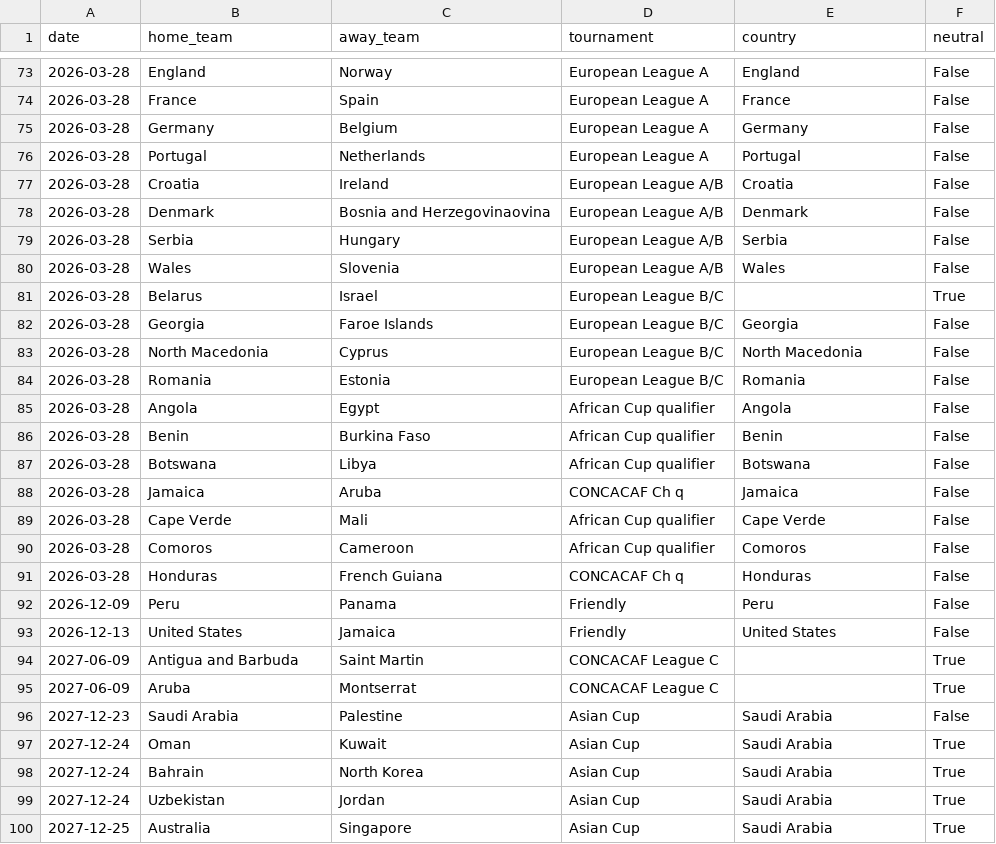
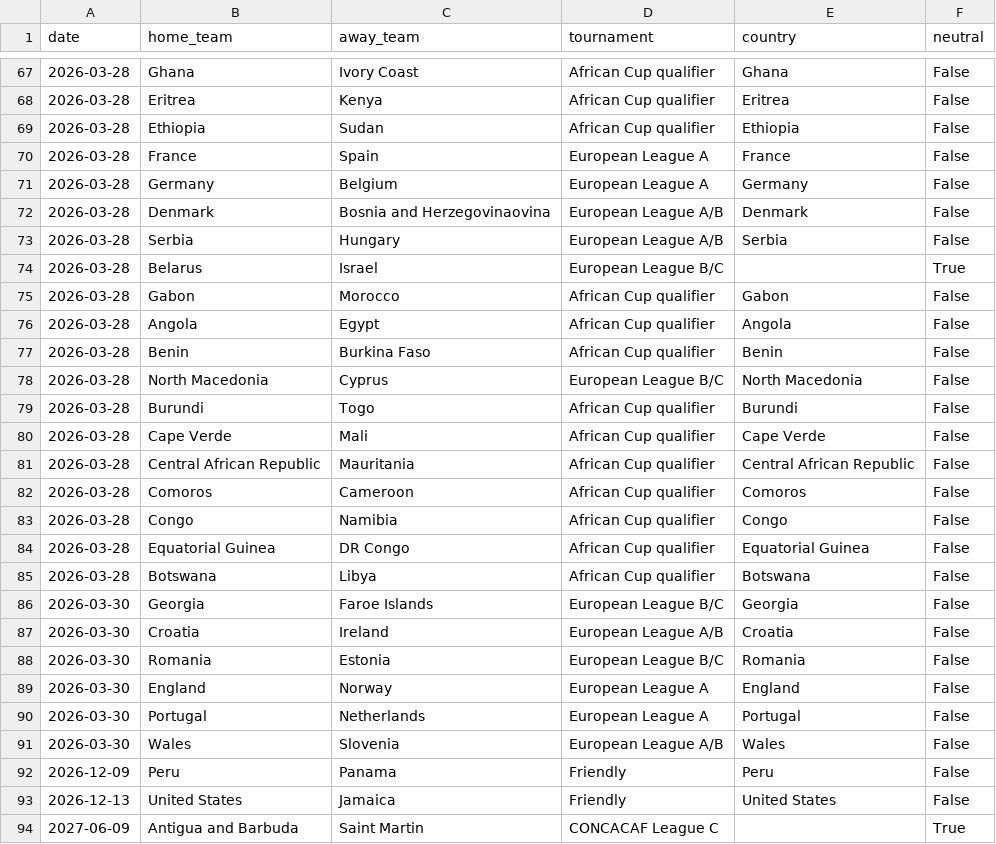
Before and after one commit to 16bravo/TrendsFC, a CSV file: data/source/fixtures.csv, drawn as a sheet; only a part is shown, gaps mark what is left out; the shorter side is filled out with more unchanged rows; the diff covers the shown part only.

Commit message:
Update data/source/

```diff
--- a/data/source/fixtures.csv
+++ b/data/source/fixtures.csv
@@ -73,20 +67,26 @@ date,home_team,away_team,tournament,country,neutral
-2026-03-28,England,Norway,European League A,England,False
+2026-03-28,Ghana,Ivory Coast,African Cup qualifier,Ghana,False
+2026-03-28,Eritrea,Kenya,African Cup qualifier,Eritrea,False
+2026-03-28,Ethiopia,Sudan,African Cup qualifier,Ethiopia,False
 2026-03-28,France,Spain,European League A,France,False
 2026-03-28,Germany,Belgium,European League A,Germany,False
-2026-03-28,Portugal,Netherlands,European League A,Portugal,False
-2026-03-28,Croatia,Ireland,European League A/B,Croatia,False
 2026-03-28,Denmark,Bosnia and Herzegovinaovina,European League A/B,Denmark,False
 2026-03-28,Serbia,Hungary,European League A/B,Serbia,False
-2026-03-28,Wales,Slovenia,European League A/B,Wales,False
 2026-03-28,Belarus,Israel,European League B/C,,True
-2026-03-28,Georgia,Faroe Islands,European League B/C,Georgia,False
-2026-03-28,North Macedonia,Cyprus,European League B/C,North Macedonia,False
-2026-03-28,Romania,Estonia,European League B/C,Romania,False
+2026-03-28,Gabon,Morocco,African Cup qualifier,Gabon,False
 2026-03-28,Angola,Egypt,African Cup qualifier,Angola,False
 2026-03-28,Benin,Burkina Faso,African Cup qualifier,Benin,False
+2026-03-28,North Macedonia,Cyprus,European League B/C,North Macedonia,False
+2026-03-28,Burundi,Togo,African Cup qualifier,Burundi,False
+2026-03-28,Cape Verde,Mali,African Cup qualifier,Cape Verde,False
+2026-03-28,Central African Republic,Mauritania,African Cup qualifier,Central African Republic,False
+2026-03-28,Comoros,Cameroon,African Cup qualifier,Comoros,False
+2026-03-28,Congo,Namibia,African Cup qualifier,Congo,False
+2026-03-28,Equatorial Guinea,DR Congo,African Cup qualifier,Equatorial Guinea,False
 2026-03-28,Botswana,Libya,African Cup qualifier,Botswana,False
-2026-03-28,Jamaica,Aruba,CONCACAF Ch q,Jamaica,False
-2026-03-28,Cape Verde,Mali,African Cup qualifier,Cape Verde,False
-2026-03-28,Comoros,Cameroon,African Cup qualifier,Comoros,False
-2026-03-28,Honduras,French Guiana,CONCACAF Ch q,Honduras,False
+2026-03-30,Georgia,Faroe Islands,European League B/C,Georgia,False
+2026-03-30,Croatia,Ireland,European League A/B,Croatia,False
+2026-03-30,Romania,Estonia,European League B/C,Romania,False
+2026-03-30,England,Norway,European League A,England,False
+2026-03-30,Portugal,Netherlands,European League A,Portugal,False
+2026-03-30,Wales,Slovenia,European League A/B,Wales,False
 2026-12-09,Peru,Panama,Friendly,Peru,False
```
Also changed, not shown: 6 added rows, 8 removed rows, 25 moved rows and 7 edited cells elsewhere in this file.
